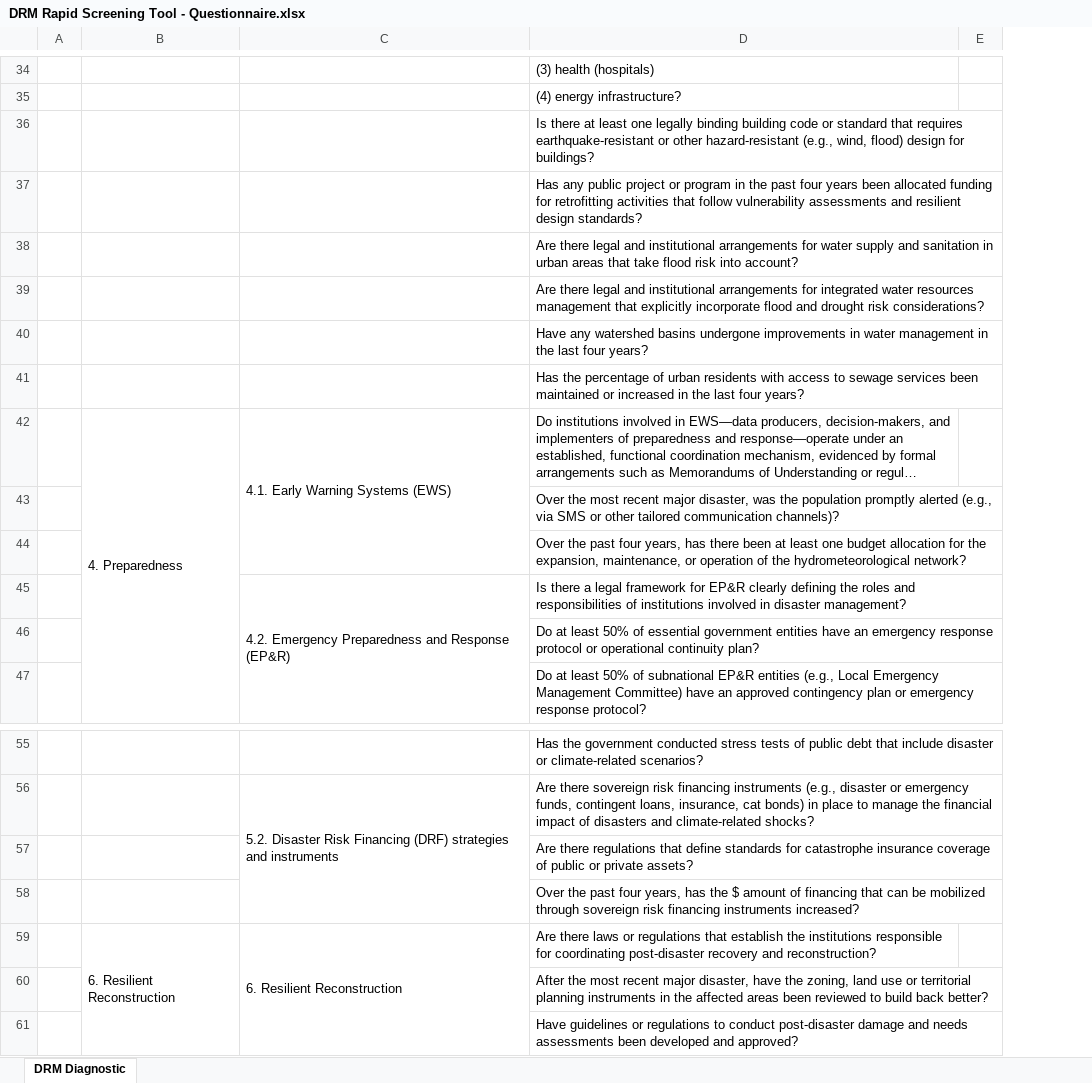
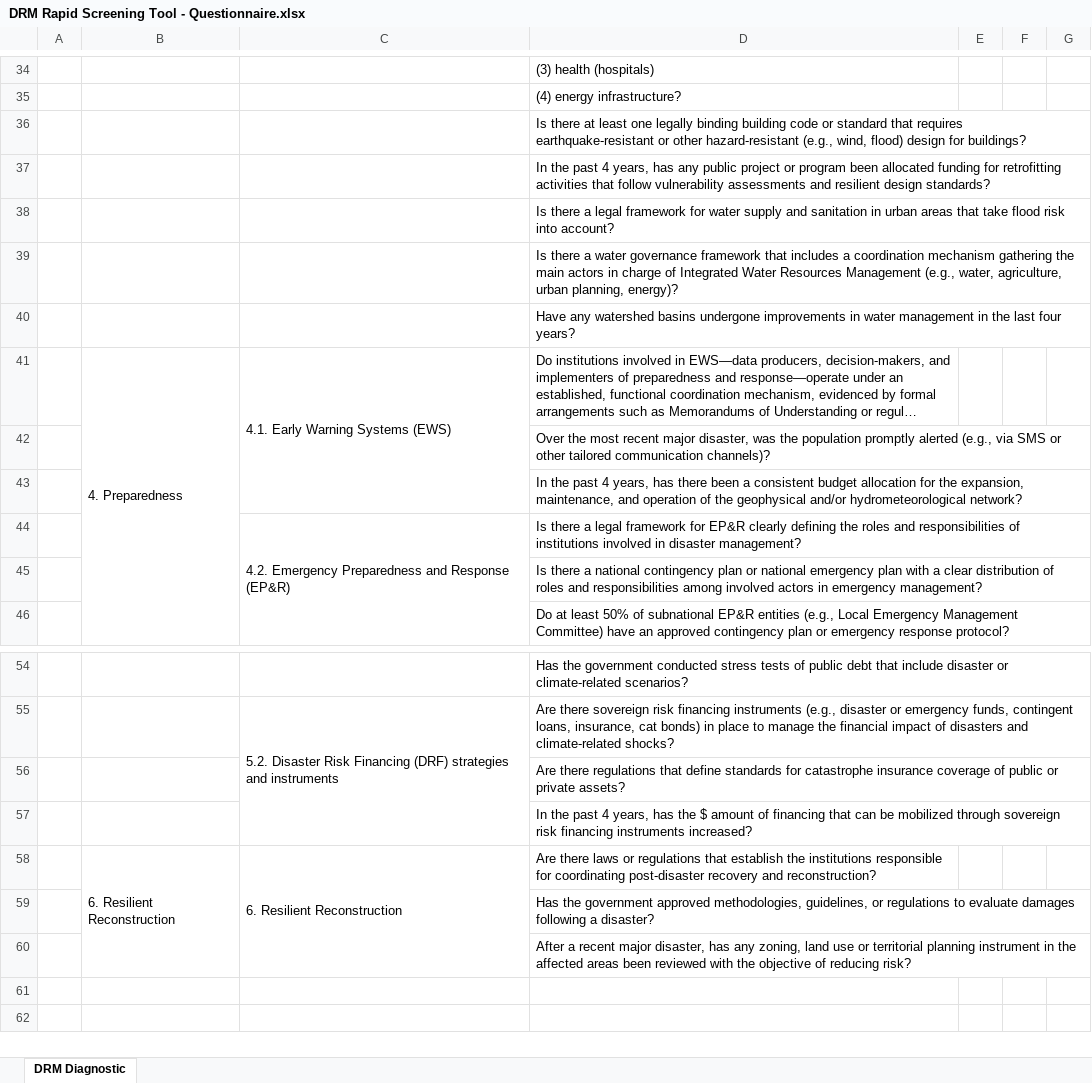
Before and after one commit to jqnmunozdiaz/Cat_DDO_DRM_Diagnostic_Dashboard, an Excel workbook: data/DRM Rapid Screening Tool - Questionnaire.xlsx, sheet DRM Diagnostic, drawn as a sheet; only a part is shown, gaps mark what is left out; long unchanged cells end in …; values as stored, in another font and other column widths than the file's, no cell formats; removed rows and columns are numbered as before the commit, all else as after; the diff covers the shown part only; the diff names each change by its address in the sheet, - before the commit and + after, or states it on an @@ line.

```diff
--- a/data/DRM Rapid Screening Tool - Questionnaire.xlsx (sheet DRM Diagnostic)
+++ b/data/DRM Rapid Screening Tool - Questionnaire.xlsx (sheet DRM Diagnostic)
-column E, empty
+column E, empty
@@ column F unhidden, empty @@
@@ column G unhidden, empty @@
-D37: Has any public project or program in the past four years been allocated…
+D37: In the past 4 years, has any public project or program been allocated…
-D38: Are there legal and institutional arrangements for water…
+D38: Is there a legal framework for water…
-D39: Are there legal and institutional arrangements for integrated water resources management that explicitly incorporate flood and drought risk considerations?
+D39: Is there a water governance framework that includes a coordination mechanism gathering the main actors in charge of Integrated Water Resources Management (e.g., water, agriculture, urban planning, energy)?
-row 41:  |  |  | Has the percentage of urban residents with access to sewage services been maintained or increased in the last four years?
-D43: Over the past four years, has there been at least one budget allocation for the expansion, maintenance, or operation of the hydrometeorological network?
+D43: In the past 4 years, has there been a consistent budget allocation for the expansion, maintenance, and operation of the geophysical and/or hydrometeorological network?
-D45: Do at least 50% of essential government entities have an emergency response protocol or operational continuity plan?
+D45: Is there a national contingency plan or national emergency plan with a clear distribution of roles and responsibilities among involved actors in emergency management?
-D57: Over the past four years, has…
+D57: In the past 4 years, has…
-D59: After the most recent major disaster, have the zoning, land use or territorial planning instruments in the affected areas been reviewed to build back better?
+D59: Has the government approved methodologies, guidelines, or regulations to evaluate damages following a disaster?
-D60: Have guidelines or regulations to conduct post-disaster damage and needs assessments been developed and approved?
+D60: After a recent major disaster, has any zoning, land use or territorial planning instrument in the affected areas been reviewed with the objective of reducing risk?
```
Also changed, not shown: 10 edited cells elsewhere in this sheet, cell formats, hidden cells, data/DRM Rapid Screening Tool - Questionnaire Cabo Verde.xlsx, 8 other files.
